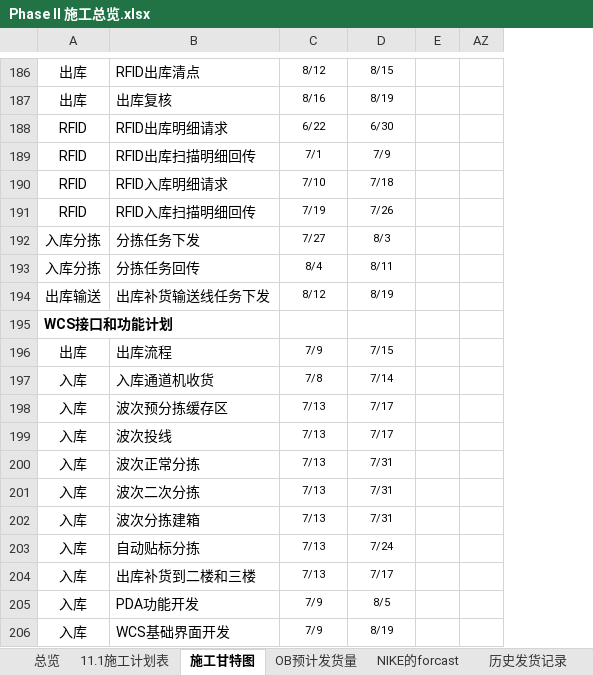
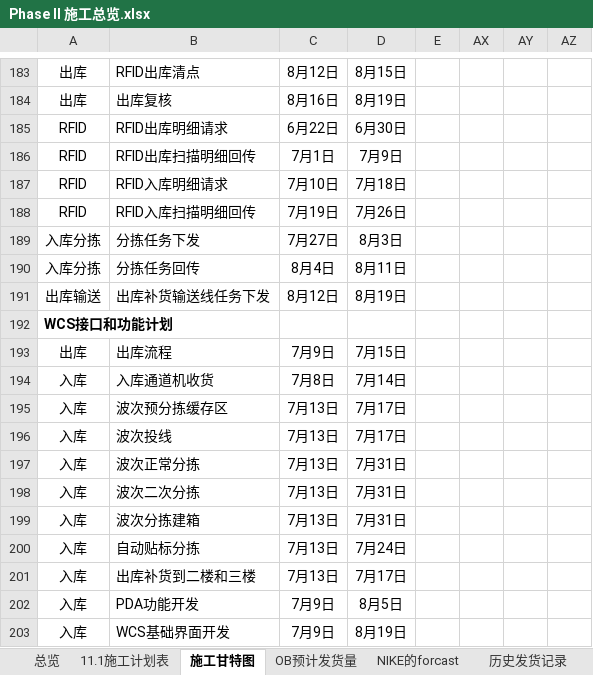
Before and after one commit to zhaohuahua-sys/construction-board, an Excel workbook: data/Phase II 施工总览.xlsx, sheet 施工甘特图, drawn as a sheet; only a part is shown, gaps mark what is left out; values as stored, in another font and other column widths than the file's, no borders; conditional formats not drawn; addresses are those after the commit; the diff covers the shown part only; the diff names each change by its address in the sheet, - before the commit and + after, or states it on an @@ line.

```diff
--- a/data/Phase II 施工总览.xlsx (sheet 施工甘特图)
+++ b/data/Phase II 施工总览.xlsx (sheet 施工甘特图)
@@ column AX unhidden, empty @@
@@ column AY unhidden, empty @@
@@ C183:D191 text size: larger @@
-C183: 8/12
+C183: 8月12日
-D183: 8/15
+D183: 8月15日
-C184: 8/16
+C184: 8月16日
-D184: 8/19
+D184: 8月19日
-C185: 6/22
+C185: 6月22日
-D185: 6/30
+D185: 6月30日
-C186: 7/1
+C186: 7月1日
-D186: 7/9
+D186: 7月9日
-C187: 7/10
+C187: 7月10日
-D187: 7/18
+D187: 7月18日
-C188: 7/19
+C188: 7月19日
-D188: 7/26
+D188: 7月26日
-C189: 7/27
+C189: 7月27日
-D189: 8/3
+D189: 8月3日
-C190: 8/4
+C190: 8月4日
-D190: 8/11
+D190: 8月11日
-C191: 8/12
+C191: 8月12日
-D191: 8/19
+D191: 8月19日
-C193: 7/9
+C193: 7月9日
@@ C193:D203 text size: larger @@
-D193: 7/15
+D193: 7月15日
-C194: 7/8
+C194: 7月8日
-D194: 7/14
+D194: 7月14日
-C195:C201: 7/13
+C195:C201: 7月13日
-D195:D196: 7/17
+D195:D196: 7月17日
-D197:D199: 7/31
+D197:D199: 7月31日
-D200: 7/24
+D200: 7月24日
-D201: 7/17
+D201: 7月17日
-C202:C203: 7/9
+C202:C203: 7月9日
-D202: 8/5
+D202: 8月5日
-D203: 8/19
+D203: 8月19日
```
Also changed, not shown: other rows of this sheet, formulas that keep their value, 1 other file.
